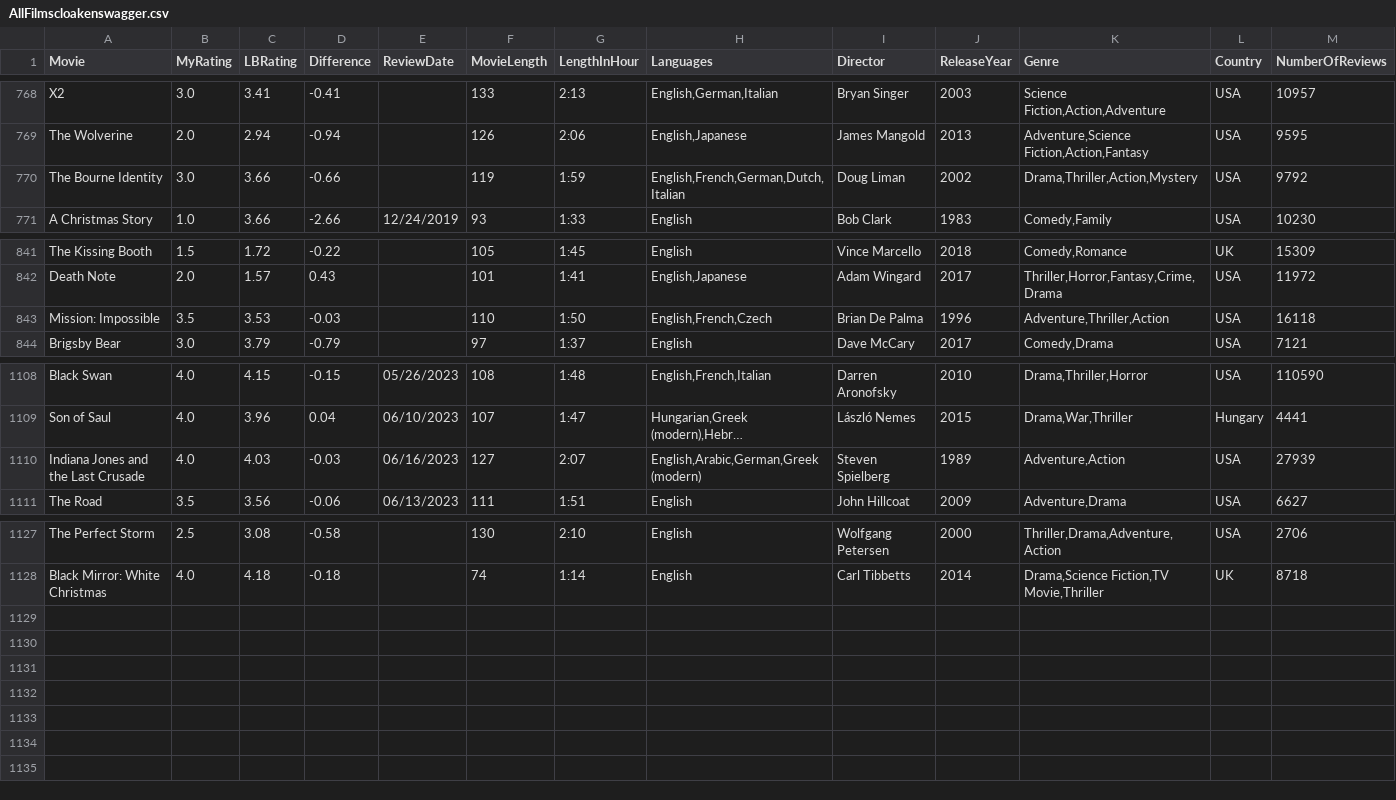
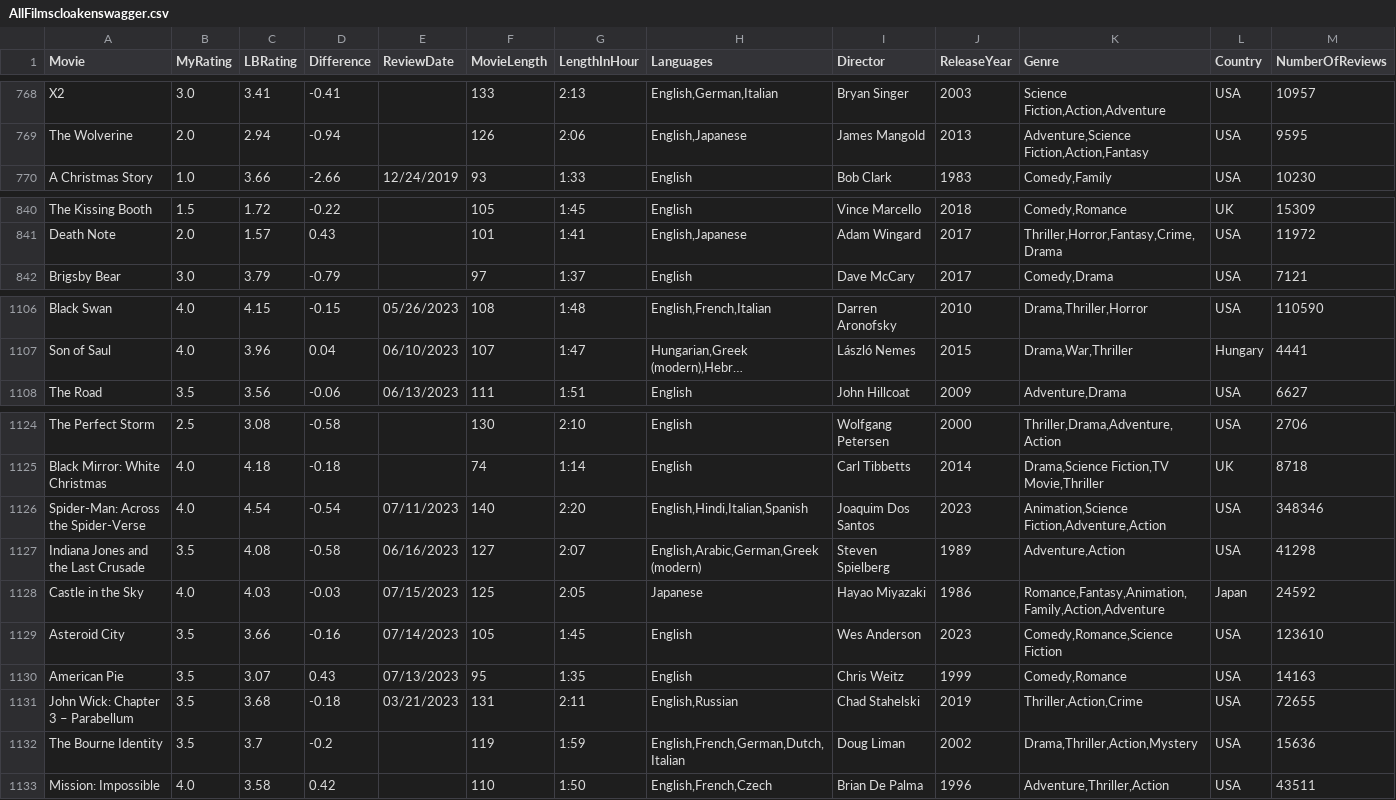
Before and after one commit to LouieR3/LetterboxdApp, a CSV file: AllFilmscloakenswagger.csv, drawn as a sheet; only a part is shown, gaps mark what is left out; long unchanged cells end in …; removed rows and columns are numbered as before the commit, all else as after; rows hold the shown columns only; the diff names each change by its address in the sheet, - before the commit and + after, or states it on an @@ line.

```diff
--- a/AllFilmscloakenswagger.csv
+++ b/AllFilmscloakenswagger.csv
-row 770: The Bourne Identity | 3.0 | 3.66 | -0.66 |  | 119 | 1:59 | English,French,German,Dutch,Italian | Doug Liman | 2002 | Drama,Thriller,Action,Mystery | USA | 9792
-row 843: Mission: Impossible | 3.5 | 3.53 | -0.03 |  | 110 | 1:50 | English,French,Czech | Brian De Palma | 1996 | Adventure,Thriller,Action | USA | 16118
-row 1110: Indiana Jones and the Last Crusade | 4.0 | 4.03 | -0.03 | 06/16/2023 | 127 | 2:07 | English,Arabic,German,Greek (modern) | Steven Spielberg | 1989 | Adventure,Action | USA | 27939
+row 1126: Spider-Man: Across the Spider-Verse | 4.0 | 4.54 | -0.54 | 07/11/2023 | 140 | 2:20 | English,Hindi,Italian,Spanish | Joaquim Dos Santos | 2023 | Animation,Science Fiction,Adventure,Action | USA | 348346
+row 1127: Indiana Jones and the Last Crusade | 3.5 | 4.08 | -0.58 | 06/16/2023 | 127 | 2:07 | English,Arabic,German,Greek (modern) | Steven Spielberg | 1989 | Adventure,Action | USA | 41298
+row 1128: Castle in the Sky | 4.0 | 4.03 | -0.03 | 07/15/2023 | 125 | 2:05 | Japanese | Hayao Miyazaki | 1986 | Romance,Fantasy,Animation,Family,Action,Adventure | Japan | 24592
+row 1129: Asteroid City | 3.5 | 3.66 | -0.16 | 07/14/2023 | 105 | 1:45 | English | Wes Anderson | 2023 | Comedy,Romance,Science Fiction | USA | 123610
+row 1130: American Pie | 3.5 | 3.07 | 0.43 | 07/13/2023 | 95 | 1:35 | English | Chris Weitz | 1999 | Comedy,Romance | USA | 14163
+row 1131: John Wick: Chapter 3 – Parabellum | 3.5 | 3.68 | -0.18 | 03/21/2023 | 131 | 2:11 | English,Russian | Chad Stahelski | 2019 | Thriller,Action,Crime | USA | 72655
+row 1132: The Bourne Identity | 3.5 | 3.7 | -0.2 |  | 119 | 1:59 | English,French,German,Dutch,Italian | Doug Liman | 2002 | Drama,Thriller,Action,Mystery | USA | 15636
+row 1133: Mission: Impossible | 4.0 | 3.58 | 0.42 |  | 110 | 1:50 | English,French,Czech | Brian De Palma | 1996 | Adventure,Thriller,Action | USA | 43511
```
Also changed, not shown: AllFilmscarmal.csv, AllFilmsgoldfishbrain.csv.
